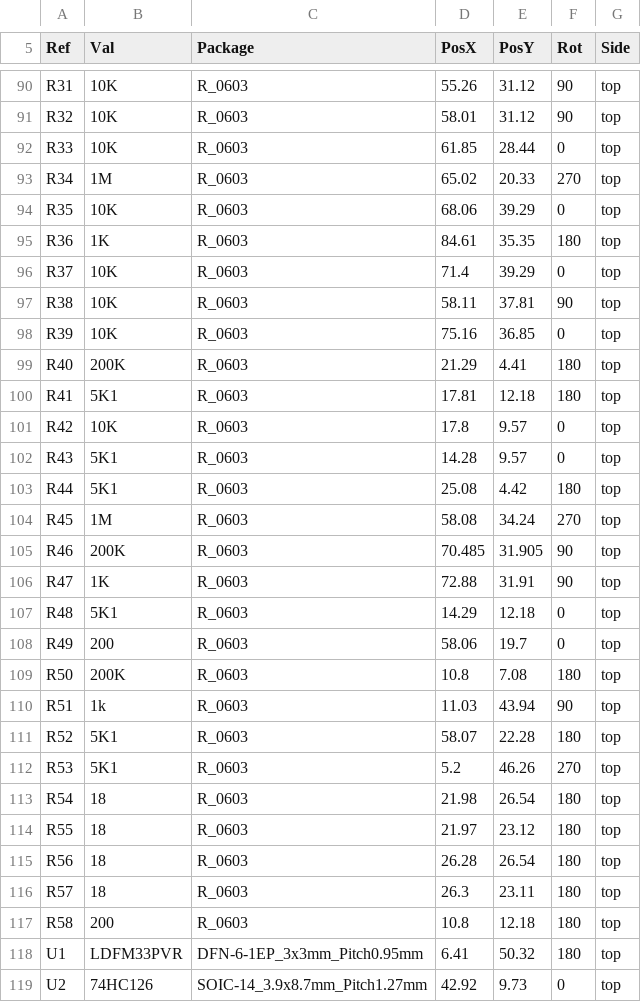
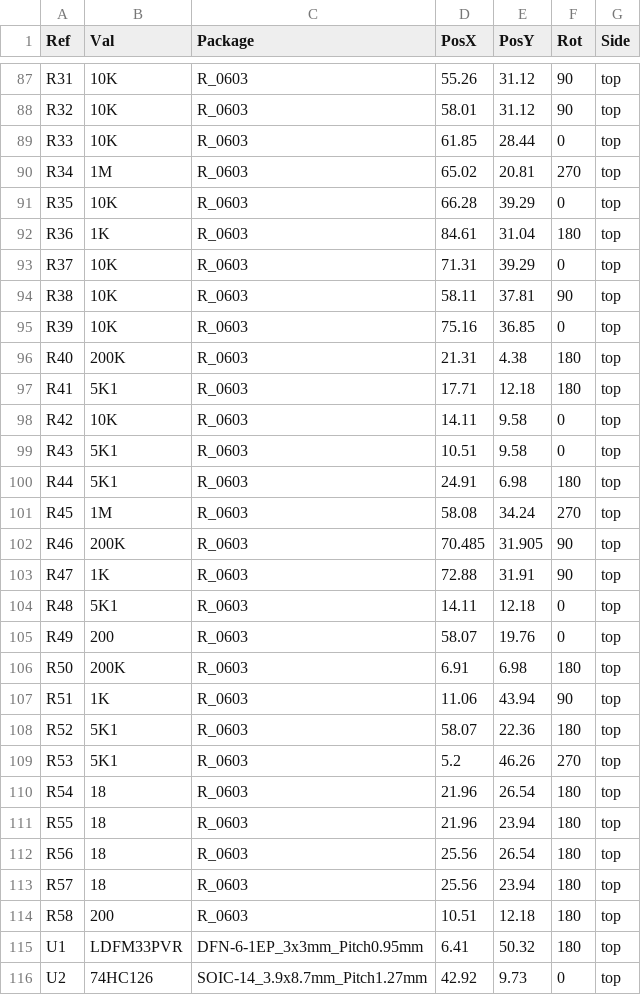
Before and after one commit to fossasia/pslab-hardware, a CSV file: docs/position_files/PSLab-top.csv, drawn as a sheet; only a part is shown, gaps mark what is left out; the diff covers the shown part only.

```diff
--- a/docs/position_files/PSLab-top.csv
+++ b/docs/position_files/PSLab-top.csv
@@ -92,13 +89,13 @@ R32,10K,R_0603,58.01,31.12,90,top
 R33,10K,R_0603,61.85,28.44,0,top
-R34,1M,R_0603,65.02,20.33,270,top
-R35,10K,R_0603,68.06,39.29,0,top
-R36,1K,R_0603,84.61,35.35,180,top
-R37,10K,R_0603,71.4,39.29,0,top
+R34,1M,R_0603,65.02,20.81,270,top
+R35,10K,R_0603,66.28,39.29,0,top
+R36,1K,R_0603,84.61,31.04,180,top
+R37,10K,R_0603,71.31,39.29,0,top
 R38,10K,R_0603,58.11,37.81,90,top
 R39,10K,R_0603,75.16,36.85,0,top
-R40,200K,R_0603,21.29,4.41,180,top
-R41,5K1,R_0603,17.81,12.18,180,top
-R42,10K,R_0603,17.8,9.57,0,top
-R43,5K1,R_0603,14.28,9.57,0,top
-R44,5K1,R_0603,25.08,4.42,180,top
+R40,200K,R_0603,21.31,4.38,180,top
+R41,5K1,R_0603,17.71,12.18,180,top
+R42,10K,R_0603,14.11,9.58,0,top
+R43,5K1,R_0603,10.51,9.58,0,top
+R44,5K1,R_0603,24.91,6.98,180,top
 R45,1M,R_0603,58.08,34.24,270,top
@@ -106,13 +103,13 @@ R46,200K,R_0603,70.485,31.905,90,top
 R47,1K,R_0603,72.88,31.91,90,top
-R48,5K1,R_0603,14.29,12.18,0,top
-R49,200,R_0603,58.06,19.7,0,top
-R50,200K,R_0603,10.8,7.08,180,top
-R51,1k,R_0603,11.03,43.94,90,top
-R52,5K1,R_0603,58.07,22.28,180,top
+R48,5K1,R_0603,14.11,12.18,0,top
+R49,200,R_0603,58.07,19.76,0,top
+R50,200K,R_0603,6.91,6.98,180,top
+R51,1K,R_0603,11.06,43.94,90,top
+R52,5K1,R_0603,58.07,22.36,180,top
 R53,5K1,R_0603,5.2,46.26,270,top
-R54,18,R_0603,21.98,26.54,180,top
-R55,18,R_0603,21.97,23.12,180,top
-R56,18,R_0603,26.28,26.54,180,top
-R57,18,R_0603,26.3,23.11,180,top
-R58,200,R_0603,10.8,12.18,180,top
+R54,18,R_0603,21.96,26.54,180,top
+R55,18,R_0603,21.96,23.94,180,top
+R56,18,R_0603,25.56,26.54,180,top
+R57,18,R_0603,25.56,23.94,180,top
+R58,200,R_0603,10.51,12.18,180,top
 U1,LDFM33PVR,DFN-6-1EP_3x3mm_Pitch0.95mm,6.41,50.32,180,top
```
Also changed, not shown: 3 added rows, 4 removed rows and 101 edited cells elsewhere in this file, 51 other files.
